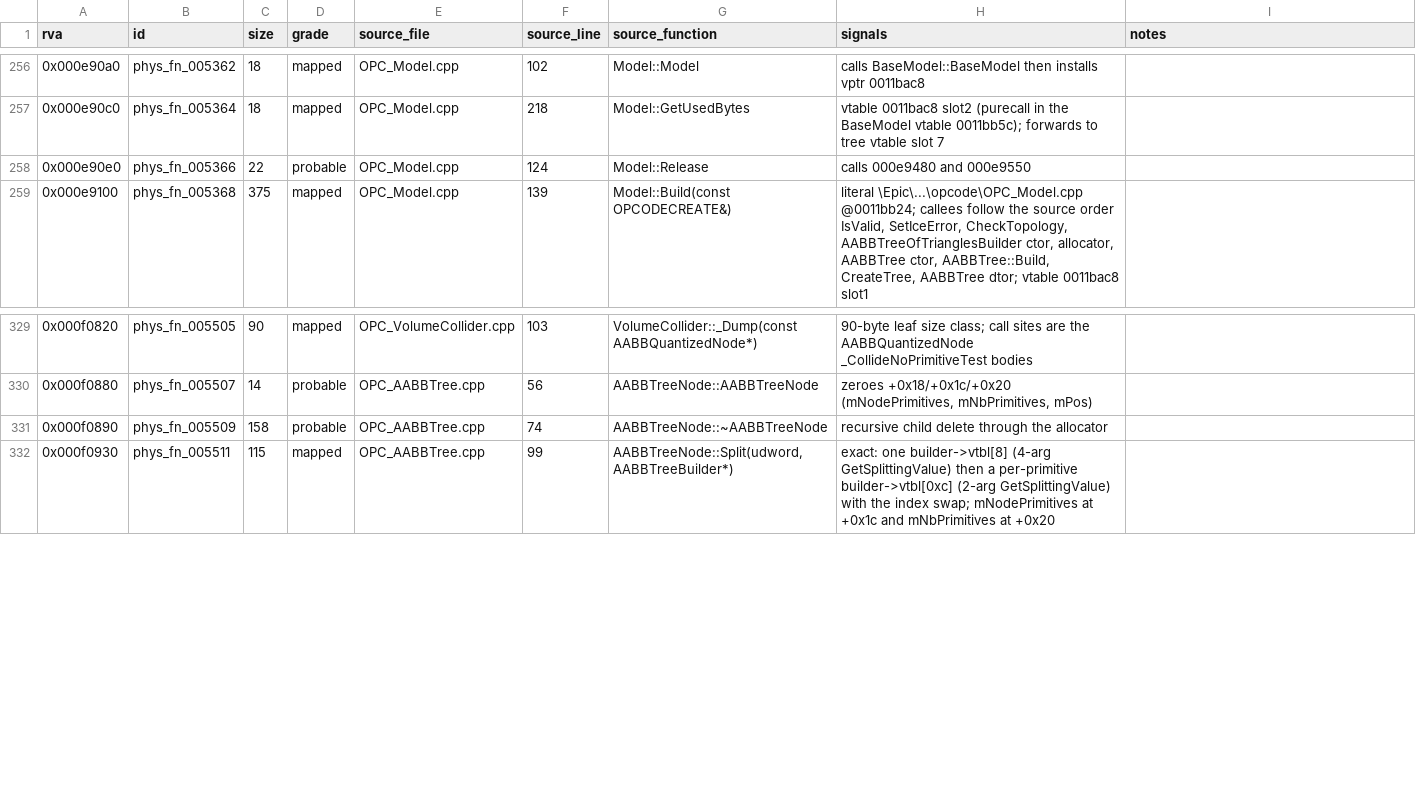
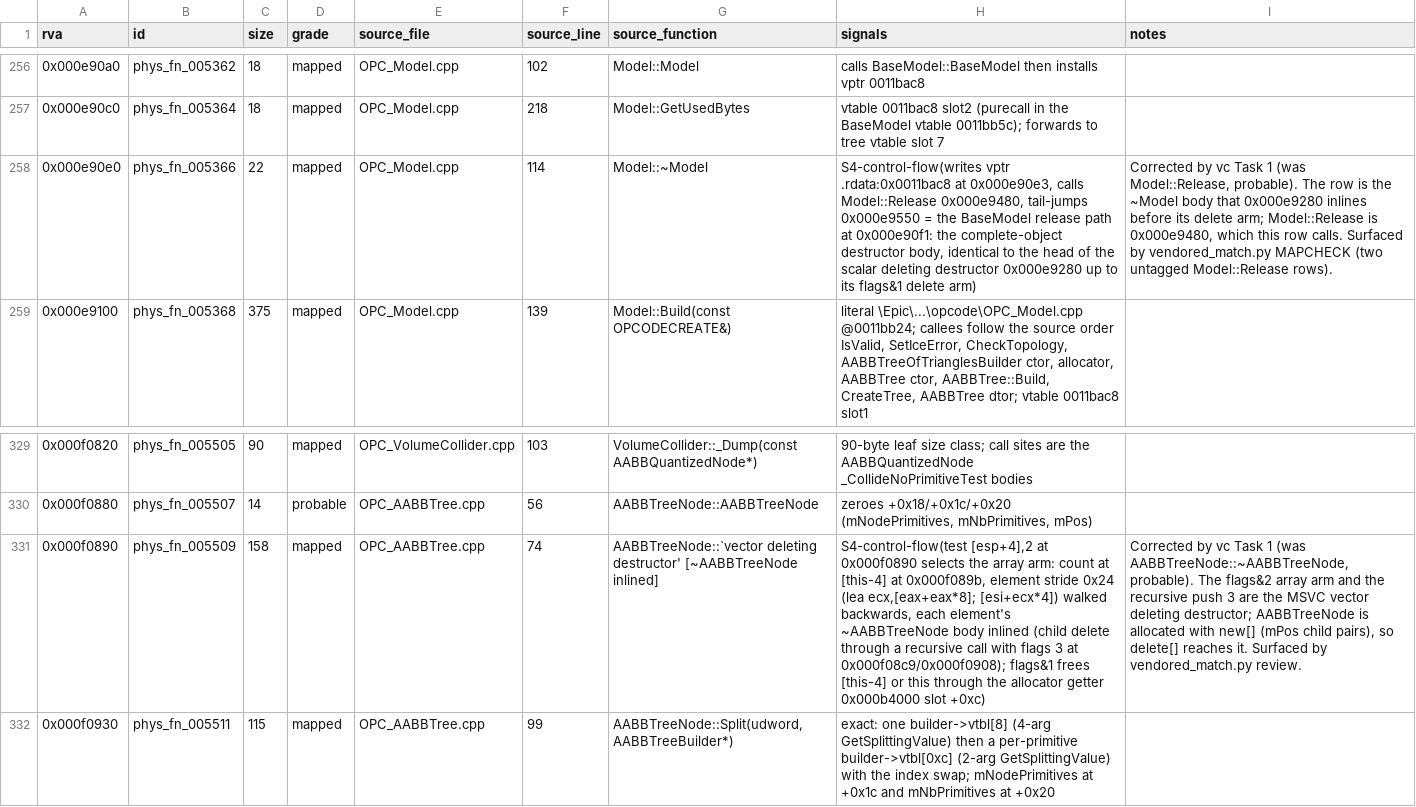
Before and after one commit to raynorpat/Novodex, a CSV file: docs/reconstruction/novodex-physics/evidence/phase4-third-party-map/opcode_map.csv, drawn as a sheet; only a part is shown, gaps mark what is left out; the diff names each change by its address in the sheet, - before the commit and + after, or states it on an @@ line.

```diff
--- a/docs/reconstruction/novodex-physics/evidence/phase4-third-party-map/opcode_map.csv
+++ b/docs/reconstruction/novodex-physics/evidence/phase4-third-party-map/opcode_map.csv
-D258 (grade): probable
+D258 (grade): mapped
-F258 (source_line): 124
+F258 (source_line): 114
-G258 (source_function): Model::Release
+G258 (source_function): Model::~Model
-H258 (signals): calls 000e9480 and 000e9550
+H258 (signals): S4-control-flow(writes vptr .rdata:0x0011bac8 at 0x000e90e3, calls Model::Release 0x000e9480, tail-jumps 0x000e9550 = the BaseModel release path at 0x000e90f1: the complete-object destructor body, identical to the head of the scalar deleting destructor 0x000e9280 up to its flags&1 delete arm)
-I258 (notes): (empty)
+I258 (notes): Corrected by vc Task 1 (was Model::Release, probable). The row is the ~Model body that 0x000e9280 inlines before its delete arm; Model::Release is 0x000e9480, which this row calls. Surfaced by vendored_match.py MAPCHECK (two untagged Model::Release rows).
-D331 (grade): probable
+D331 (grade): mapped
-G331 (source_function): AABBTreeNode::~AABBTreeNode
+G331 (source_function): AABBTreeNode::`vector deleting destructor' [~AABBTreeNode inlined]
-H331 (signals): recursive child delete through the allocator
+H331 (signals): S4-control-flow(test [esp+4],2 at 0x000f0890 selects the array arm: count at [this-4] at 0x000f089b, element stride 0x24 (lea ecx,[eax+eax*8]; [esi+ecx*4]) walked backwards, each element's ~AABBTreeNode body inlined (child delete through a recursive call with flags 3 at 0x000f08c9/0x000f0908); flags&1 frees [this-4] or this through the allocator getter 0x000b4000 slot +0xc)
-I331 (notes): (empty)
+I331 (notes): Corrected by vc Task 1 (was AABBTreeNode::~AABBTreeNode, probable). The flags&2 array arm and the recursive push 3 are the MSVC vector deleting destructor; AABBTreeNode is allocated with new[] (mPos child pairs), so delete[] reaches it. Surfaced by vendored_match.py review.
```
Also changed, not shown: docs/reconstruction/novodex-physics/evidence/phase4-third-party-map/vendored_data_map.csv, 6 other files.
